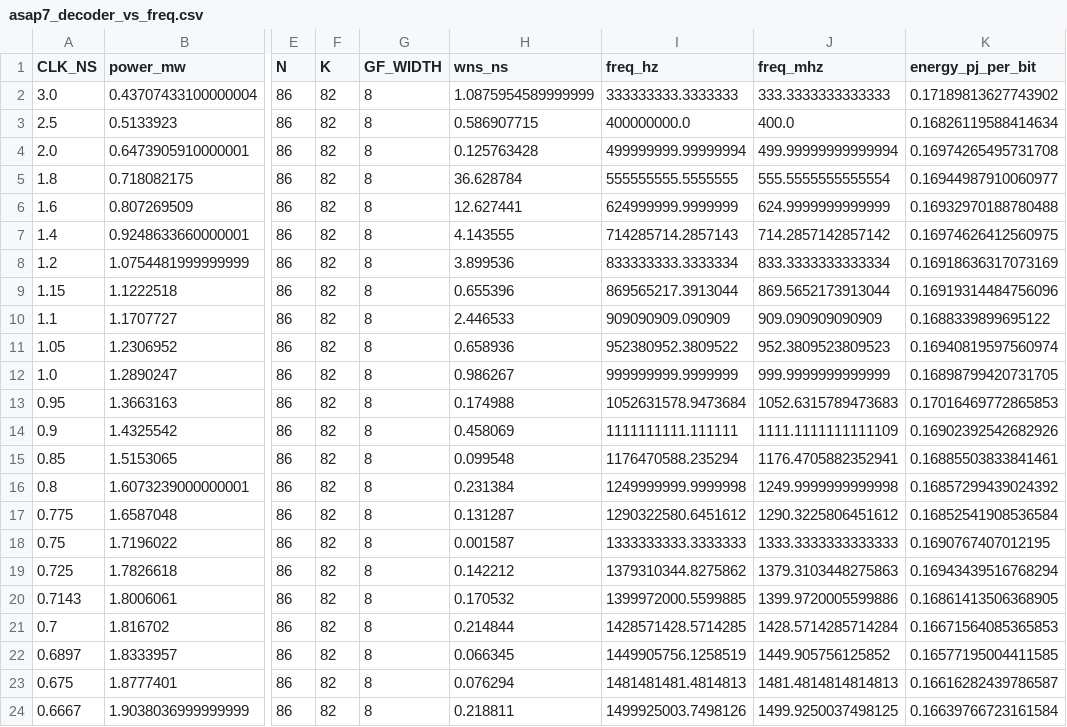
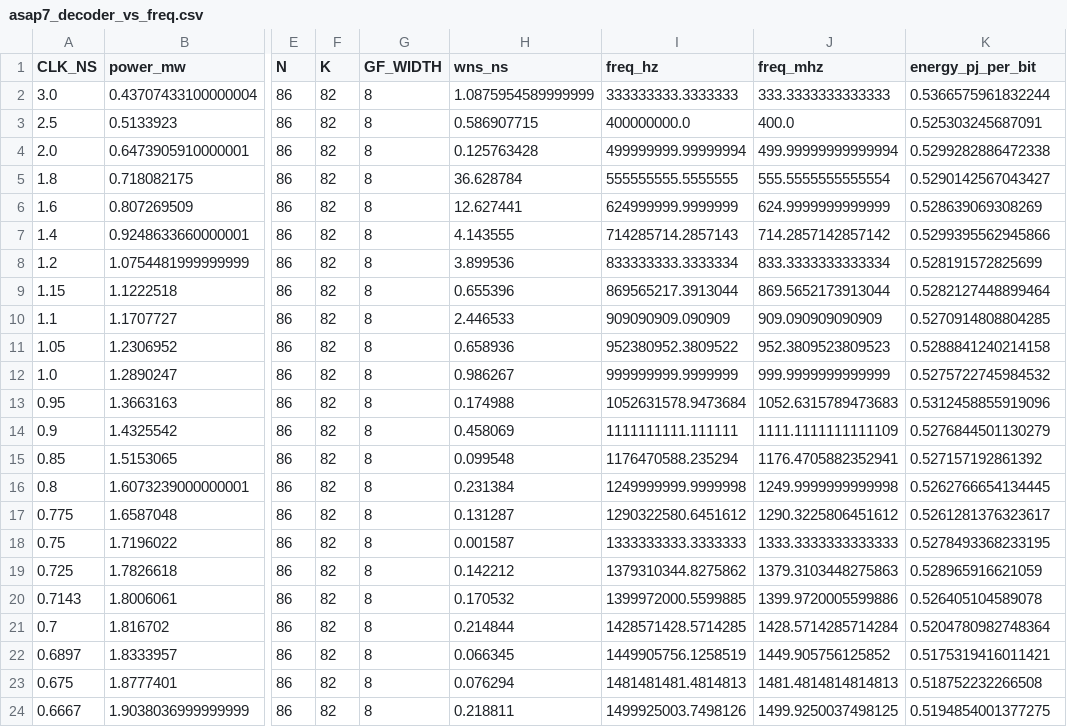
Before and after one commit to nanocad-lab/rs_codec, a CSV file: plots/asap7_decoder_vs_freq.csv, drawn as a sheet; only a part is shown, gaps mark what is left out; the diff names each change by its address in the sheet, - before the commit and + after, or states it on an @@ line.

Commit message:
fix decoder throughput

```diff
--- a/plots/asap7_decoder_vs_freq.csv
+++ b/plots/asap7_decoder_vs_freq.csv
-K2 (energy_pj_per_bit): 0.17189813627743902
+K2 (energy_pj_per_bit): 0.5366575961832244
-K3 (energy_pj_per_bit): 0.16826119588414634
+K3 (energy_pj_per_bit): 0.525303245687091
-K4 (energy_pj_per_bit): 0.16974265495731708
+K4 (energy_pj_per_bit): 0.5299282886472338
-K5 (energy_pj_per_bit): 0.16944987910060977
+K5 (energy_pj_per_bit): 0.5290142567043427
-K6 (energy_pj_per_bit): 0.16932970188780488
+K6 (energy_pj_per_bit): 0.528639069308269
-K7 (energy_pj_per_bit): 0.16974626412560975
+K7 (energy_pj_per_bit): 0.5299395562945866
-K8 (energy_pj_per_bit): 0.16918636317073169
+K8 (energy_pj_per_bit): 0.528191572825699
-K9 (energy_pj_per_bit): 0.16919314484756096
+K9 (energy_pj_per_bit): 0.5282127448899464
-K10 (energy_pj_per_bit): 0.1688339899695122
+K10 (energy_pj_per_bit): 0.5270914808804285
-K11 (energy_pj_per_bit): 0.16940819597560974
+K11 (energy_pj_per_bit): 0.5288841240214158
-K12 (energy_pj_per_bit): 0.16898799420731705
+K12 (energy_pj_per_bit): 0.5275722745984532
-K13 (energy_pj_per_bit): 0.17016469772865853
+K13 (energy_pj_per_bit): 0.5312458855919096
-K14 (energy_pj_per_bit): 0.16902392542682926
+K14 (energy_pj_per_bit): 0.5276844501130279
-K15 (energy_pj_per_bit): 0.16885503833841461
+K15 (energy_pj_per_bit): 0.527157192861392
-K16 (energy_pj_per_bit): 0.16857299439024392
+K16 (energy_pj_per_bit): 0.5262766654134445
-K17 (energy_pj_per_bit): 0.16852541908536584
+K17 (energy_pj_per_bit): 0.5261281376323617
-K18 (energy_pj_per_bit): 0.1690767407012195
+K18 (energy_pj_per_bit): 0.5278493368233195
-K19 (energy_pj_per_bit): 0.16943439516768294
+K19 (energy_pj_per_bit): 0.528965916621059
-K20 (energy_pj_per_bit): 0.16861413506368905
+K20 (energy_pj_per_bit): 0.526405104589078
-K21 (energy_pj_per_bit): 0.16671564085365853
+K21 (energy_pj_per_bit): 0.5204780982748364
-K22 (energy_pj_per_bit): 0.16577195004411585
+K22 (energy_pj_per_bit): 0.5175319416011421
-K23 (energy_pj_per_bit): 0.16616282439786587
+K23 (energy_pj_per_bit): 0.518752232266508
-K24 (energy_pj_per_bit): 0.16639766723161584
+K24 (energy_pj_per_bit): 0.5194854001377275
```
Also changed, not shown: plots/nangate45_decoder_vs_freq.csv, 31 other files.
